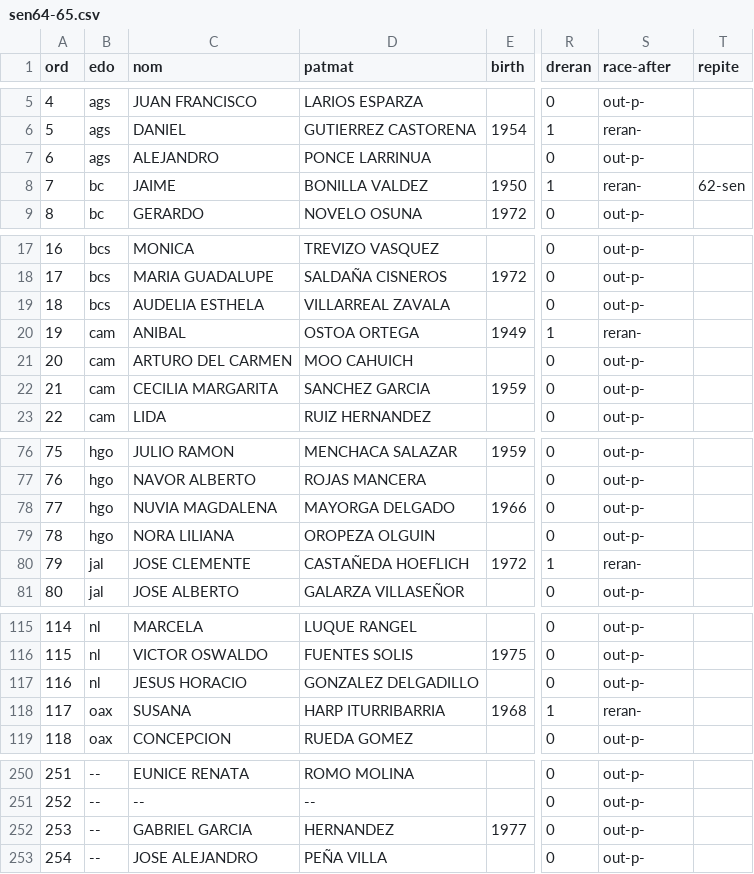
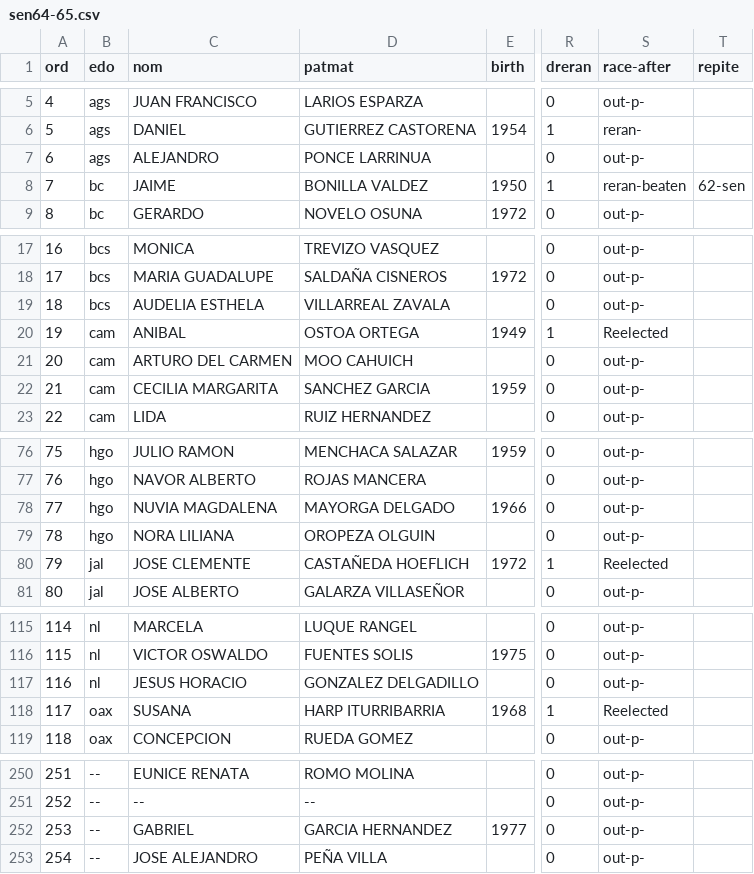
Before and after one commit to emagar/senmex, a CSV file: data/senadores/sen64-65.csv, drawn as a sheet; only a part is shown, gaps mark what is left out; the diff covers the shown part only; the diff names each change by its address in the sheet, - before the commit and + after, or states it on an @@ line.

```diff
--- a/data/senadores/sen64-65.csv
+++ b/data/senadores/sen64-65.csv
-S8 (race-after): reran-
+S8 (race-after): reran-beaten
-S20 (race-after): reran-
+S20 (race-after): Reelected
-S80 (race-after): reran-
+S80 (race-after): Reelected
-S118 (race-after): reran-
+S118 (race-after): Reelected
-C252 (nom): GABRIEL GARCIA
+C252 (nom): GABRIEL
-D252 (patmat): HERNANDEZ
+D252 (patmat): GARCIA HERNANDEZ
```
Also changed, not shown: 5 edited cells elsewhere in this file, data/senadores/sen66-67.csv.
